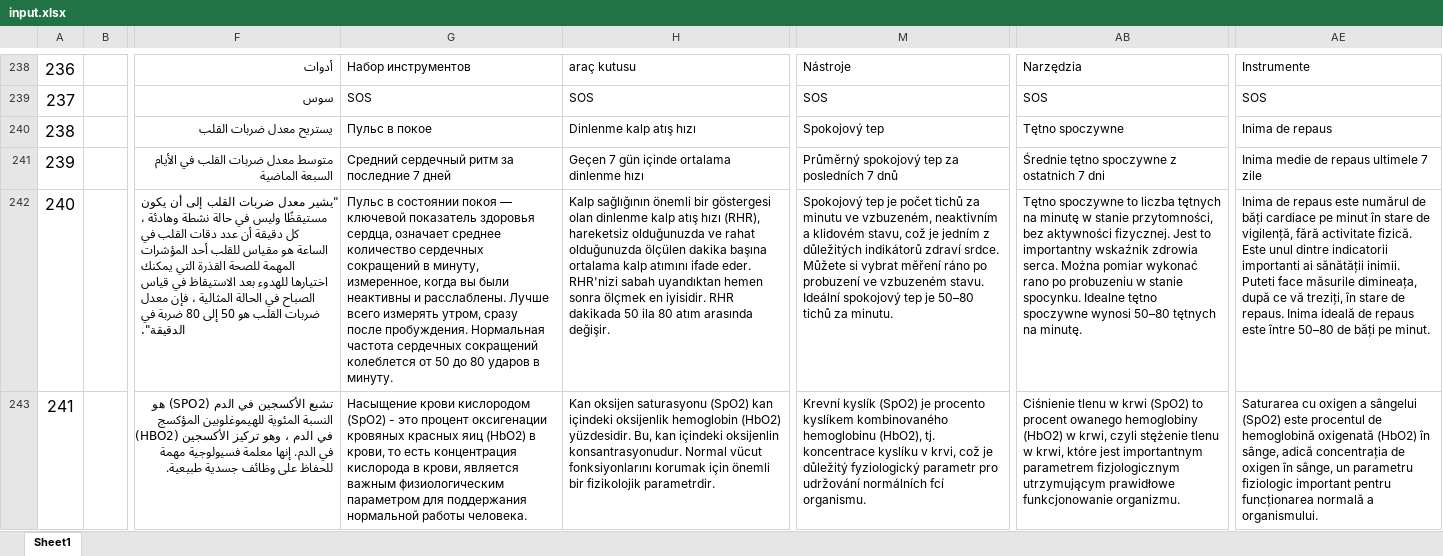
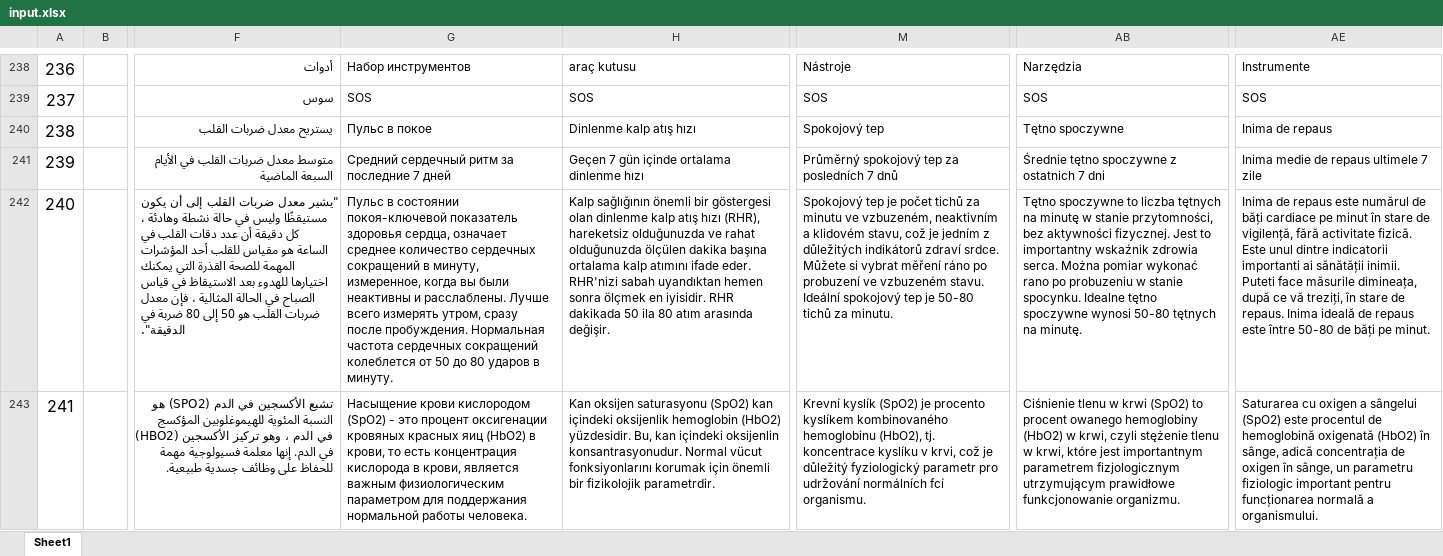
Before and after one commit to zzp2233/569x_AI_AB281GA, an Excel workbook: ute/ui_config_patch/AB281K/defaultLanguage/input.xlsx, sheet Sheet1, drawn as a sheet; only a part is shown, gaps mark what is left out; values as stored, in another font and other column widths than the file's, no borders; the diff covers the shown part only; the diff names each change by its address in the sheet, - before the commit and + after, or states it on an @@ line.

```diff
--- a/ute/ui_config_patch/AB281K/defaultLanguage/input.xlsx (sheet Sheet1)
+++ b/ute/ui_config_patch/AB281K/defaultLanguage/input.xlsx (sheet Sheet1)
-G242: …в состоянии покоя — ключевой показатель здоровья…
+G242: …в состоянии покоя-ключевой показатель здоровья…
-M242: …tep je 50–80 tichů za…
+M242: …tep je 50-80 tichů za…
-AB242: …spoczywne wynosi 50–80 tętnych na…
+AB242: …spoczywne wynosi 50-80 tętnych na…
-AE242: …este între 50–80 de băți…
+AE242: …este între 50-80 de băți…
```
Also changed, not shown: 49 edited cells elsewhere in this sheet, 21 other files.
